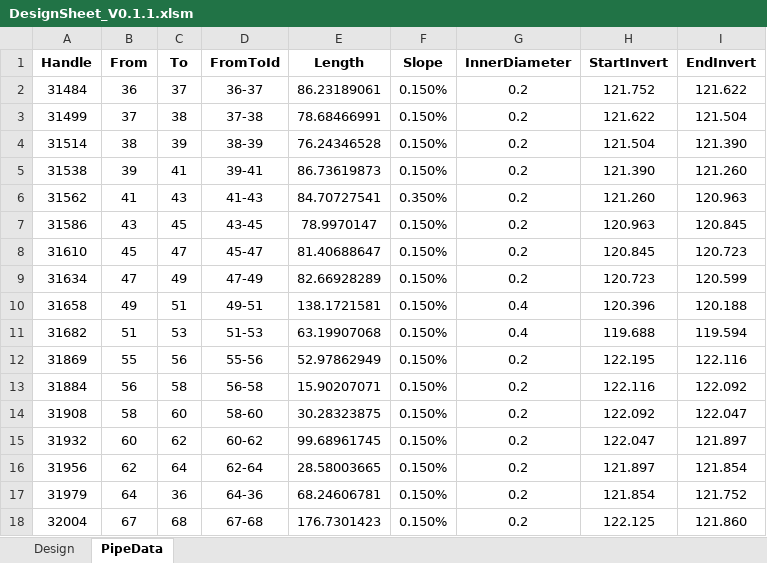
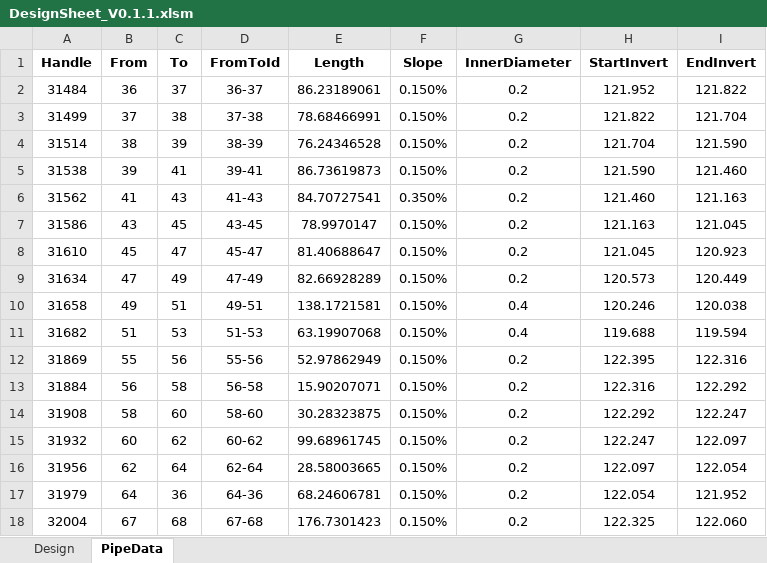
Before and after one commit to rena0157/AutoSheet, an Excel workbook: Excel/DesignSheet_V0.1.1.xlsm, sheet PipeData, drawn as a sheet; only a part is shown; values as stored, in another font and other column widths than the file's, no borders; the diff covers the shown part only; the diff names each change by its address in the sheet, - before the commit and + after, or states it on an @@ line.

```diff
--- a/Excel/DesignSheet_V0.1.1.xlsm (sheet PipeData)
+++ b/Excel/DesignSheet_V0.1.1.xlsm (sheet PipeData)
-H2 (StartInvert): 121.752
+H2 (StartInvert): 121.952
-I2 (EndInvert): 121.622
+I2 (EndInvert): 121.822
-H3 (StartInvert): 121.622
+H3 (StartInvert): 121.822
-I3 (EndInvert): 121.504
+I3 (EndInvert): 121.704
-H4 (StartInvert): 121.504
+H4 (StartInvert): 121.704
-I4 (EndInvert): 121.390
+I4 (EndInvert): 121.590
-H5 (StartInvert): 121.390
+H5 (StartInvert): 121.590
-I5 (EndInvert): 121.260
+I5 (EndInvert): 121.460
-H6 (StartInvert): 121.260
+H6 (StartInvert): 121.460
-I6 (EndInvert): 120.963
+I6 (EndInvert): 121.163
-H7 (StartInvert): 120.963
+H7 (StartInvert): 121.163
-I7 (EndInvert): 120.845
+I7 (EndInvert): 121.045
-H8 (StartInvert): 120.845
+H8 (StartInvert): 121.045
-I8 (EndInvert): 120.723
+I8 (EndInvert): 120.923
-H9 (StartInvert): 120.723
+H9 (StartInvert): 120.573
-I9 (EndInvert): 120.599
+I9 (EndInvert): 120.449
-H10 (StartInvert): 120.396
+H10 (StartInvert): 120.246
-I10 (EndInvert): 120.188
+I10 (EndInvert): 120.038
-H12 (StartInvert): 122.195
+H12 (StartInvert): 122.395
-I12 (EndInvert): 122.116
+I12 (EndInvert): 122.316
-H13 (StartInvert): 122.116
+H13 (StartInvert): 122.316
-I13 (EndInvert): 122.092
+I13 (EndInvert): 122.292
-H14 (StartInvert): 122.092
+H14 (StartInvert): 122.292
-I14 (EndInvert): 122.047
+I14 (EndInvert): 122.247
-H15 (StartInvert): 122.047
+H15 (StartInvert): 122.247
-I15 (EndInvert): 121.897
+I15 (EndInvert): 122.097
-H16 (StartInvert): 121.897
+H16 (StartInvert): 122.097
-I16 (EndInvert): 121.854
+I16 (EndInvert): 122.054
-H17 (StartInvert): 121.854
+H17 (StartInvert): 122.054
-I17 (EndInvert): 121.752
+I17 (EndInvert): 121.952
-H18 (StartInvert): 122.125
+H18 (StartInvert): 122.325
-I18 (EndInvert): 121.860
+I18 (EndInvert): 122.060
```
Also changed, not shown: 18 edited cells elsewhere in this sheet, sheet Design.
